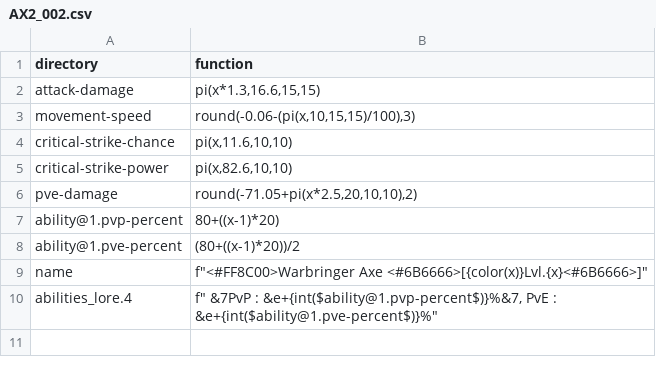
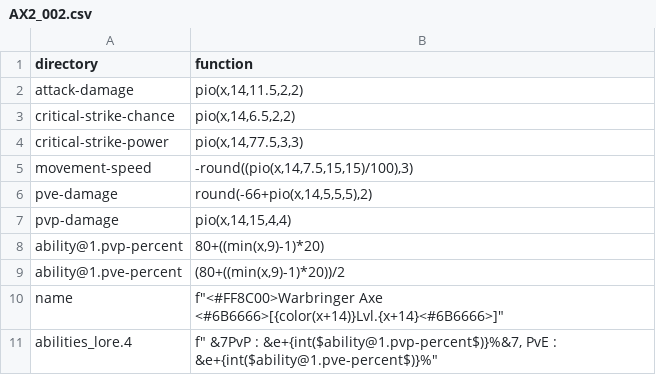
Before and after one commit to WLC-ID/Operation, a CSV file: ItemGenerator/lambda/rare/AX2_002.csv, drawn as a sheet.

```diff
--- a/ItemGenerator/lambda/rare/AX2_002.csv
+++ b/ItemGenerator/lambda/rare/AX2_002.csv
@@ -1,10 +1,11 @@
 directory,function
-attack-damage,"pi(x*1.3,16.6,15,15)"
-movement-speed,"round(-0.06-(pi(x,10,15,15)/100),3)"
-critical-strike-chance,"pi(x,11.6,10,10)"
-critical-strike-power,"pi(x,82.6,10,10)"
-pve-damage,"round(-71.05+pi(x*2.5,20,10,10),2)"
-ability@1.pvp-percent,"80+((x-1)*20)"
-ability@1.pve-percent,"(80+((x-1)*20))/2"
-name,"f""<#FF8C00>Warbringer Axe <#6B6666>[{color(x)}Lvl.{x}<#6B6666>]"""
+attack-damage,"pio(x,14,11.5,2,2)"
+critical-strike-chance,"pio(x,14,6.5,2,2)"
+critical-strike-power,"pio(x,14,77.5,3,3)"
+movement-speed,"-round((pio(x,14,7.5,15,15)/100),3)"
+pve-damage,"round(-66+pio(x,14,5,5,5),2)"
+pvp-damage,"pio(x,14,15,4,4)"
+ability@1.pvp-percent,"80+((min(x,9)-1)*20)"
+ability@1.pve-percent,"(80+((min(x,9)-1)*20))/2"
+name,"f""<#FF8C00>Warbringer Axe <#6B6666>[{color(x+14)}Lvl.{x+14}<#6B6666>]"""
 abilities_lore.4,"f"" &7PvP : &e+{int($ability@1.pvp-percent$)}%&7, PvE : &e+{int($ability@1.pve-percent$)}%"""
```
Also changed, not shown: ItemGenerator/lambda/rare/BS2_001.csv, ItemGenerator/lambda/rare/DA2_001.csv, 31 other files.
